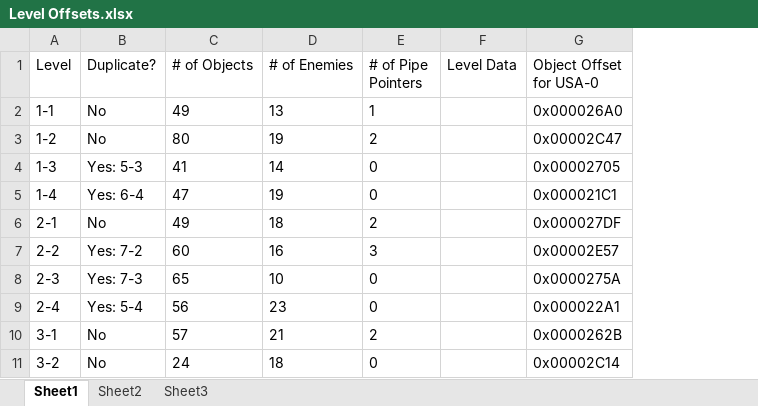
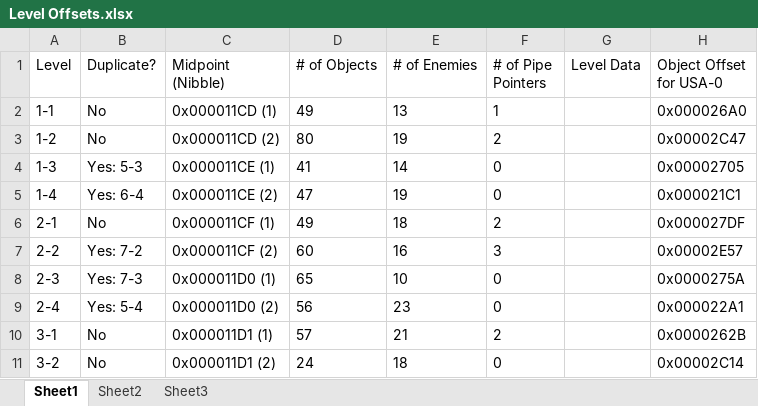
Before and after one commit to Coolcord/Level-Headed, an Excel workbook: SMB1/Research Docs/Level Offsets.xlsx, sheet Sheet1, drawn as a sheet; only a part is shown; values as stored, in another font and other column widths than the file's, no borders; the diff names each change by its address in the sheet, - before the commit and + after, or states it on an @@ line.

Commit message:
Updated the Level Offsets spreadsheet to include the midpoint offsets

```diff
--- a/SMB1/Research Docs/Level Offsets.xlsx (sheet Sheet1)
+++ b/SMB1/Research Docs/Level Offsets.xlsx (sheet Sheet1)
+column C (Midpoint (Nibble)), rows 2-11: 0x000011CD (1) | 0x000011CD (2) | 0x000011CE (1) | 0x000011CE (2) | 0x000011CF (1) | 0x000011CF (2) | 0x000011D0 (1) | 0x000011D0 (2) | 0x000011D1 (1) | 0x000011D1 (2)
```
